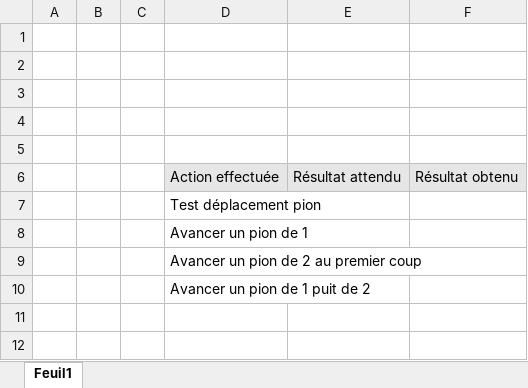
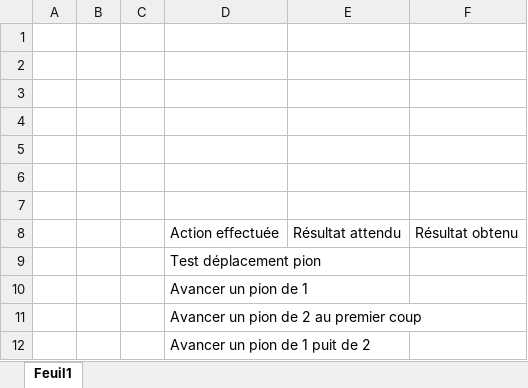
Before and after one commit to IvanR-Vecerina/POO-Labo_8, an Excel workbook: liste des test.xlsx, sheet Feuil1, drawn as a sheet; values as stored, in another font and other column widths than the file's, no borders; table styles not drawn; addresses are those after the commit; the diff names each change by its address in the sheet, - before the commit and + after, or states it on an @@ line.

Commit message:
Ajout d'un fichier excel de test

```diff
--- a/liste des test.xlsx (sheet Feuil1)
+++ b/liste des test.xlsx (sheet Feuil1)
+row 6: (empty)
+row 7: (empty)
-D8:F8 fill: #E7E6E6
+D8:F8 fill: none
```
